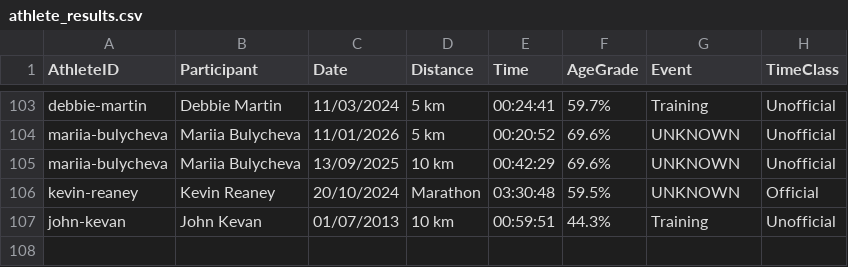
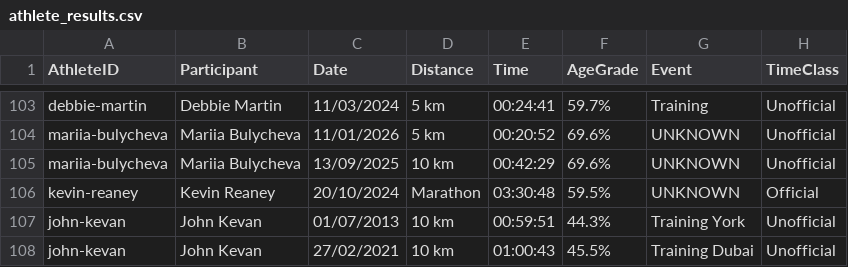
Before and after one commit to johnkevan88888/family-running, a CSV file: data/athlete_results.csv, drawn as a sheet; only a part is shown, gaps mark what is left out.

Commit message:
Add some unofficial times

```diff
--- a/data/athlete_results.csv
+++ b/data/athlete_results.csv
@@ -106,2 +106,3 @@ mariia-bulycheva,Mariia Bulycheva,13/09/2025,10 km,00:42:29,69.6%,UNKNOWN,Unoffi
 kevin-reaney,Kevin Reaney,20/10/2024,Marathon,03:30:48,59.5%,UNKNOWN,Official
-john-kevan,John Kevan,01/07/2013,10 km,00:59:51,44.3%,Training,Unofficial
+john-kevan,John Kevan,01/07/2013,10 km,00:59:51,44.3%,Training York,Unofficial
+john-kevan,John Kevan,27/02/2021,10 km,01:00:43,45.5%,Training Dubai,Unofficial
```
Also changed, not shown: data/everyone/10km-alltime-all-everyone.csv, data/family/10km-alltime-all-family.csv, 2 other files.
